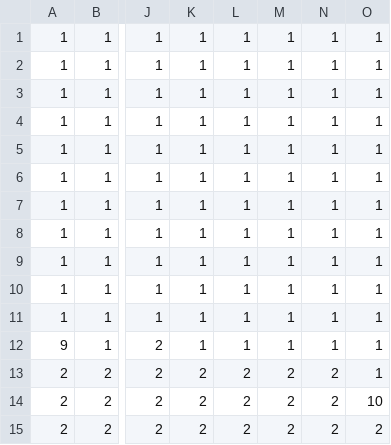
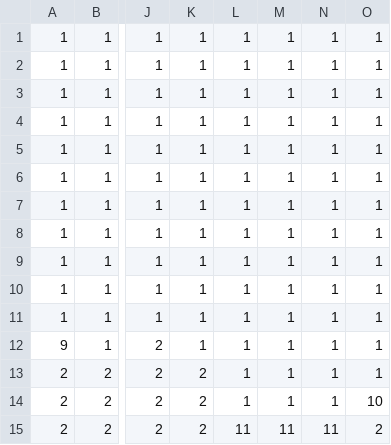
Before and after one commit to Watanabe0909/GameJum, a CSV file: Resources/map/map.csv, drawn as a sheet; only a part is shown, gaps mark what is left out; the diff names each change by its address in the sheet, - before the commit and + after, or states it on an @@ line.

```diff
--- a/Resources/map/map.csv
+++ b/Resources/map/map.csv
-L13:L14: 2
+L13:L14: 1
-M13:M14: 2
+M13:M14: 1
-N13:N14: 2
+N13:N14: 1
-L15: 2
+L15: 11
-M15: 2
+M15: 11
-N15: 2
+N15: 11
```
Also changed, not shown: 6 other files.
